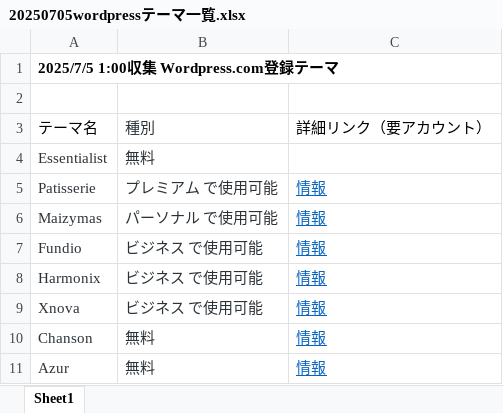
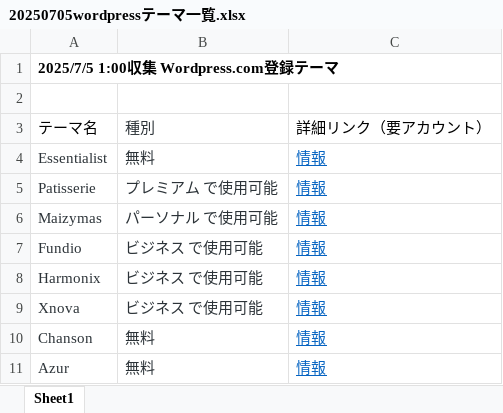
Before and after one commit to mtmt2199/excel, an Excel workbook: 20250705wordpressテーマ一覧.xlsx, sheet Sheet1, drawn as a sheet; only a part is shown; values as stored, in another font and other column widths than the file's, no borders; the diff names each change by its address in the sheet, - before the commit and + after, or states it on an @@ line.

Commit message:
Add files via upload

```diff
--- a/20250705wordpressテーマ一覧.xlsx (sheet Sheet1)
+++ b/20250705wordpressテーマ一覧.xlsx (sheet Sheet1)
-C4: (empty)
+C4: 情報
```
